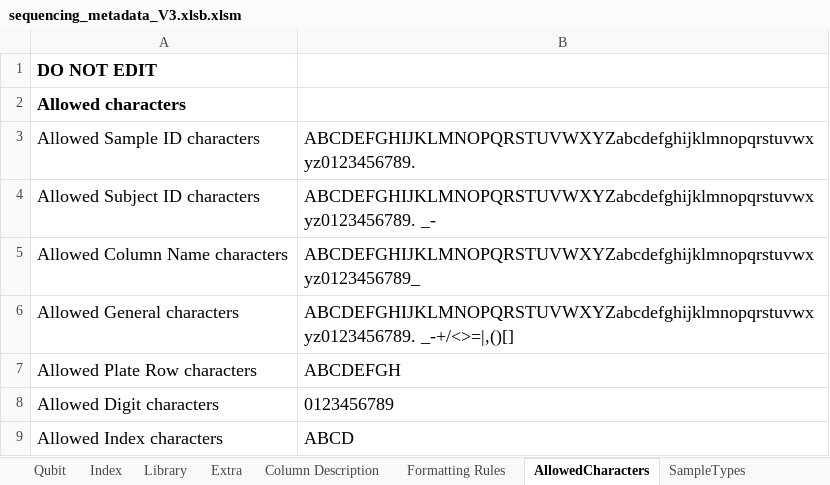
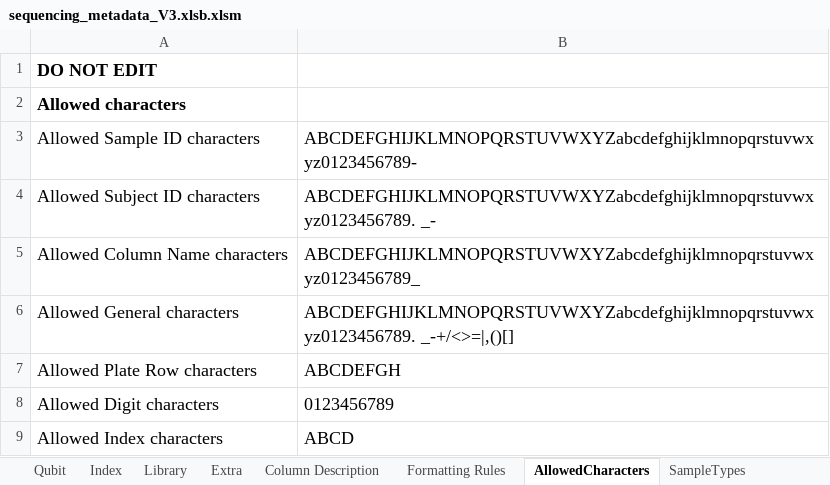
Before and after one commit to PHL-2/MetadataSheet, an Excel workbook: sequencing_metadata_V3.xlsb.xlsm, sheet AllowedCharacters, drawn as a sheet; values as stored, in another font and other column widths than the file's, no borders; the diff names each change by its address in the sheet, - before the commit and + after, or states it on an @@ line.

```diff
--- a/sequencing_metadata_V3.xlsb.xlsm (sheet AllowedCharacters)
+++ b/sequencing_metadata_V3.xlsb.xlsm (sheet AllowedCharacters)
-B3: ABCDEFGHIJKLMNOPQRSTUVWXYZabcdefghijklmnopqrstuvwxyz0123456789.
+B3: ABCDEFGHIJKLMNOPQRSTUVWXYZabcdefghijklmnopqrstuvwxyz0123456789-
```
Also changed, not shown: sheet Qubit, sheet Library, sheet Extra, sheet Index, sheet Example, sheet Column Description.
